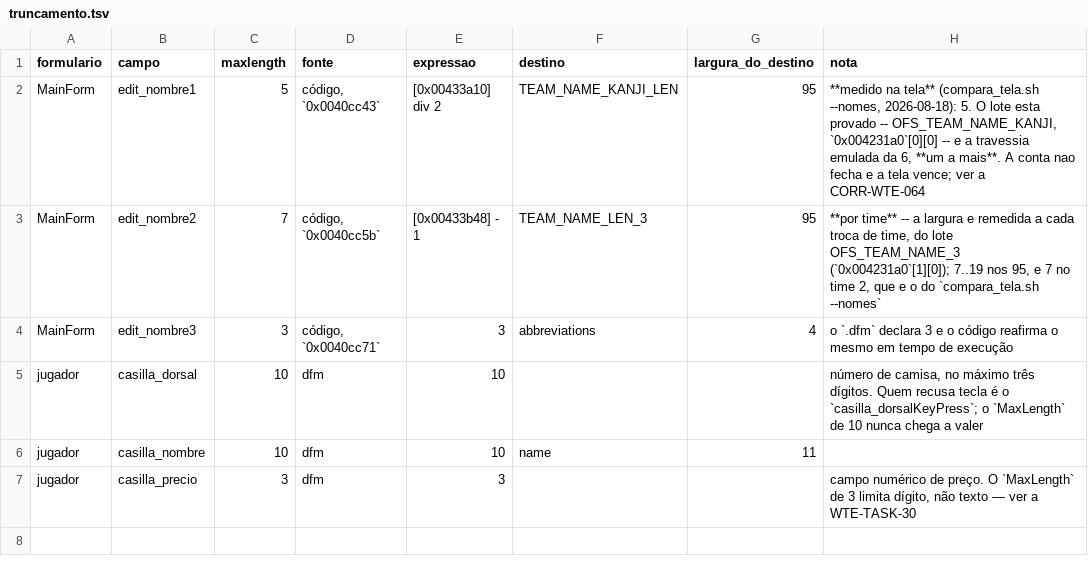
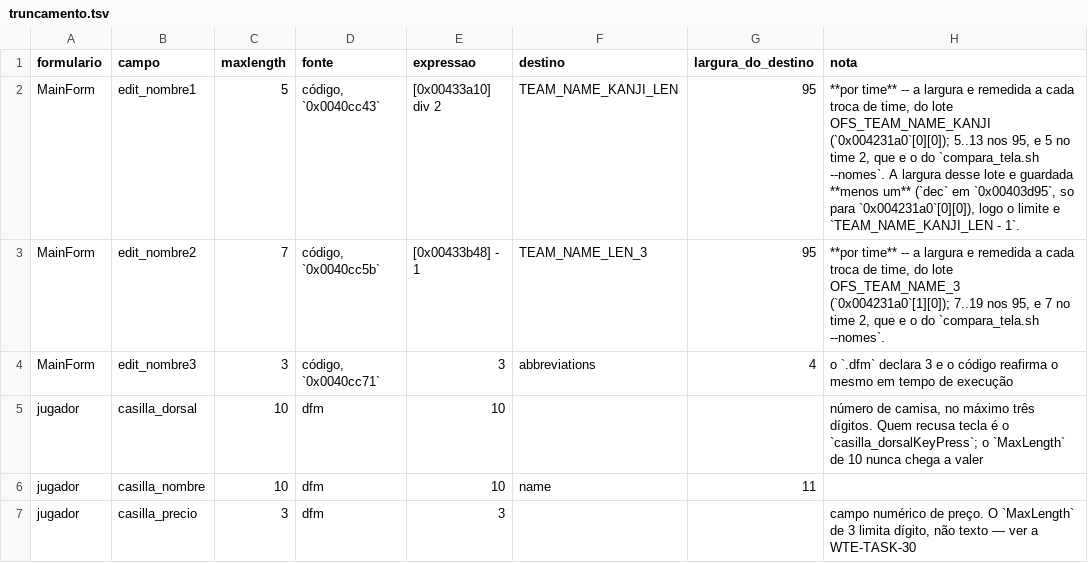
Before and after one commit to aguilasa/new-we2002-editor, a TSV file: wte/re/truncamento.tsv, drawn as a sheet.

Commit message:
fix(wte): the kanji batch stores its width minus one, and that was the gap
CORR-WTE-064. Two earlier attempts put a wrong number in `edit_nombre1`'s
MaxLength -- `raw_kanji_name` (40 div 2 = 20), then the literal 5 read off the
screen -- because the arithmetic never closed against anything in the format.
It closes now.

`0x00403c0c` ends with a special case guarded on row 0 and column 0, which is
exactly the kanji batch: it decrements the stored width and sets the `+8` field
to 1 instead of the 2 everything else gets. That `+8` is the text decoder's
mode (`0x00403598` tests for 0x82, the Shift-JIS lead byte): 1 means two bytes
per character. Since the record width is TEAM_NAME_KANJI_LEN * 2, `div 2` of
the decremented value is TEAM_NAME_KANJI_LEN - 1.

Re-reading the routine is what found it, but measuring is what said where to
look. Driving the oracle across three teams of different widths -- LEN 6, 8 and
14 -- gave 5, 7 and 13. The gap against the naive derivation was CONSTANT at 1,
not proportional, which rules out a bad counter (that would scale with the loop
count) and points at a single decrement. The block then turned up in a stretch
earlier passes had read as "copy the bytes and return".

One of the five hypotheses this correction listed as ruled out was misleading:
it said all kanji widths are multiples of 4, so `div 2` is never odd, therefore
the counter model must be wrong. The observation was right and the conclusion
was not -- the counter is fine, and what makes the value odd is a `dec` applied
after it is stored.

The old literal was right for 59 of 95 teams, and `compara_tela.sh --nomes`
drives one of those 59, so it would never have caught this. Port and oracle now
agree on all three measured teams.

The fix also surfaced a divergence that had never been stated: on the European
Deluxe image the runtime walk and the core's table agree on only 46 of 95 teams
for the kanji batch -- latin names were written into kanji slots and left
garbage past the terminator. The port does not reopen the image by decision, so
it diverges there in 49 teams; recorded in WTE-TASK-35. The OFS_TEAM_NAME_3
batch matches 95/95 on both images, which is what shows the fault is in the
kanji slots and not in the method.

```diff
--- a/wte/re/truncamento.tsv
+++ b/wte/re/truncamento.tsv
@@ -1,4 +1,4 @@
 formulario	campo	maxlength	fonte	expressao	destino	largura_do_destino	nota
-MainForm	edit_nombre1	5	código, `0x0040cc43`	[0x00433a10] div 2	TEAM_NAME_KANJI_LEN	95	**medido na tela** (compara_tela.sh --nomes, 2026-08-18): 5. O lote esta provado -- OFS_TEAM_NAME_KANJI, `0x004231a0`[0][0] -- e a travessia emulada da 6, **um a mais**. A conta nao fecha e a tela vence; ver a CORR-WTE-064
-MainForm	edit_nombre2	7	código, `0x0040cc5b`	[0x00433b48] - 1	TEAM_NAME_LEN_3	95	**por time** -- a largura e remedida a cada troca de time, do lote OFS_TEAM_NAME_3 (`0x004231a0`[1][0]); 7..19 nos 95, e 7 no time 2, que e o do `compara_tela.sh --nomes`
+MainForm	edit_nombre1	5	código, `0x0040cc43`	[0x00433a10] div 2	TEAM_NAME_KANJI_LEN	95	**por time** -- a largura e remedida a cada troca de time, do lote OFS_TEAM_NAME_KANJI (`0x004231a0`[0][0]); 5..13 nos 95, e 5 no time 2, que e o do `compara_tela.sh --nomes`. A largura desse lote e guardada **menos um** (`dec` em `0x00403d95`, so para `0x004231a0`[0][0]), logo o limite e `TEAM_NAME_KANJI_LEN - 1`.
+MainForm	edit_nombre2	7	código, `0x0040cc5b`	[0x00433b48] - 1	TEAM_NAME_LEN_3	95	**por time** -- a largura e remedida a cada troca de time, do lote OFS_TEAM_NAME_3 (`0x004231a0`[1][0]); 7..19 nos 95, e 7 no time 2, que e o do `compara_tela.sh --nomes`.
 MainForm	edit_nombre3	3	código, `0x0040cc71`	3	abbreviations	4	o `.dfm` declara 3 e o código reafirma o mesmo em tempo de execução
```
Also changed, not shown: 13 other files.
